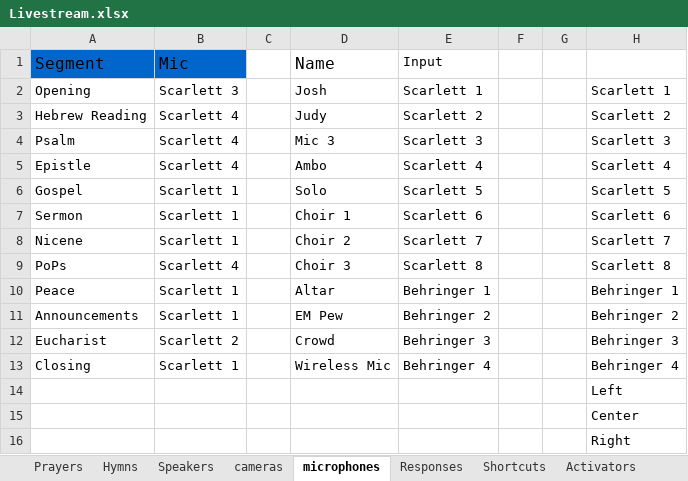
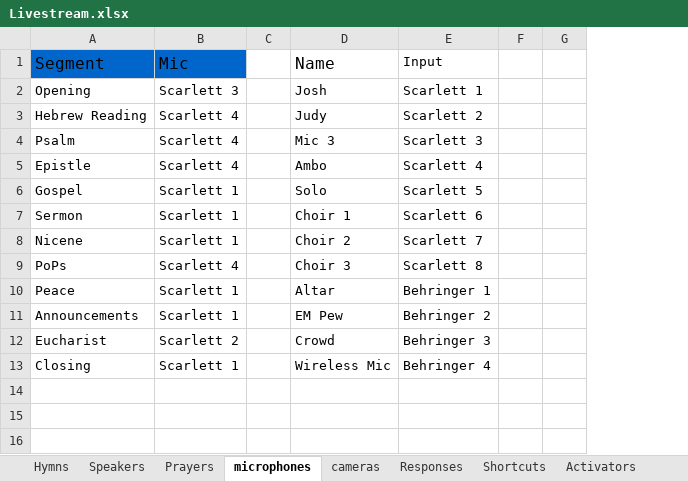
Before and after one commit to lobosat/APCvmix, an Excel workbook: Livestream.xlsx, sheet microphones, drawn as a sheet; values as stored, in another font and other column widths than the file's, no borders; the diff names each change by its address in the sheet, - before the commit and + after, or states it on an @@ line.

```diff
--- a/Livestream.xlsx (sheet microphones)
+++ b/Livestream.xlsx (sheet microphones)
@@ sheet tab order changed: Hymns | Speakers | Prayers | microphones | cameras | Responses | Shortcuts | Activators @@
@@ column H hidden, rows 2-16: Scarlett 1 | Scarlett 2 | Scarlett 3 | Scarlett 4 | Scarlett 5 | Scarlett 6 | Scarlett 7 | Scarlett 8 | Behringer 1 | Behringer 2 | Behringer 3 | Behringer 4 | Left | Center | Right @@
```
Also changed, not shown: sheet cameras, other sheet tabs, 1 other file.
